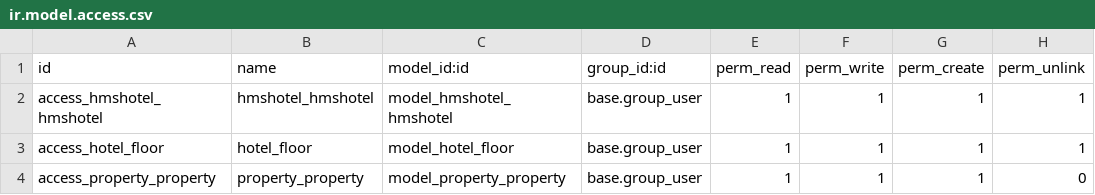
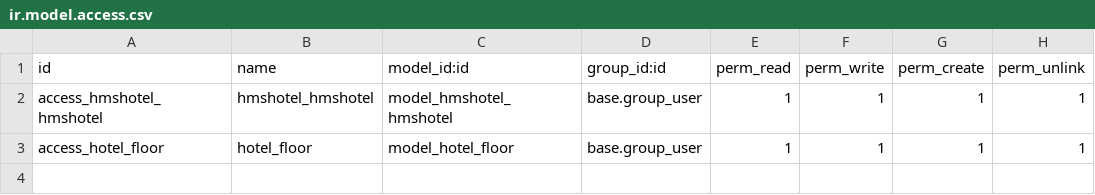
Before and after one commit to kaungmyatsoekms/hmshotel, a CSV file: hmshotel/security/ir.model.access.csv, drawn as a sheet; the diff names each change by its address in the sheet, - before the commit and + after, or states it on an @@ line.

```diff
--- a/hmshotel/security/ir.model.access.csv
+++ b/hmshotel/security/ir.model.access.csv
-row 4: access_property_property | property_property | model_property_property | base.group_user | 1 | 1 | 1 | 0
```
Also changed, not shown: 2 other files.
